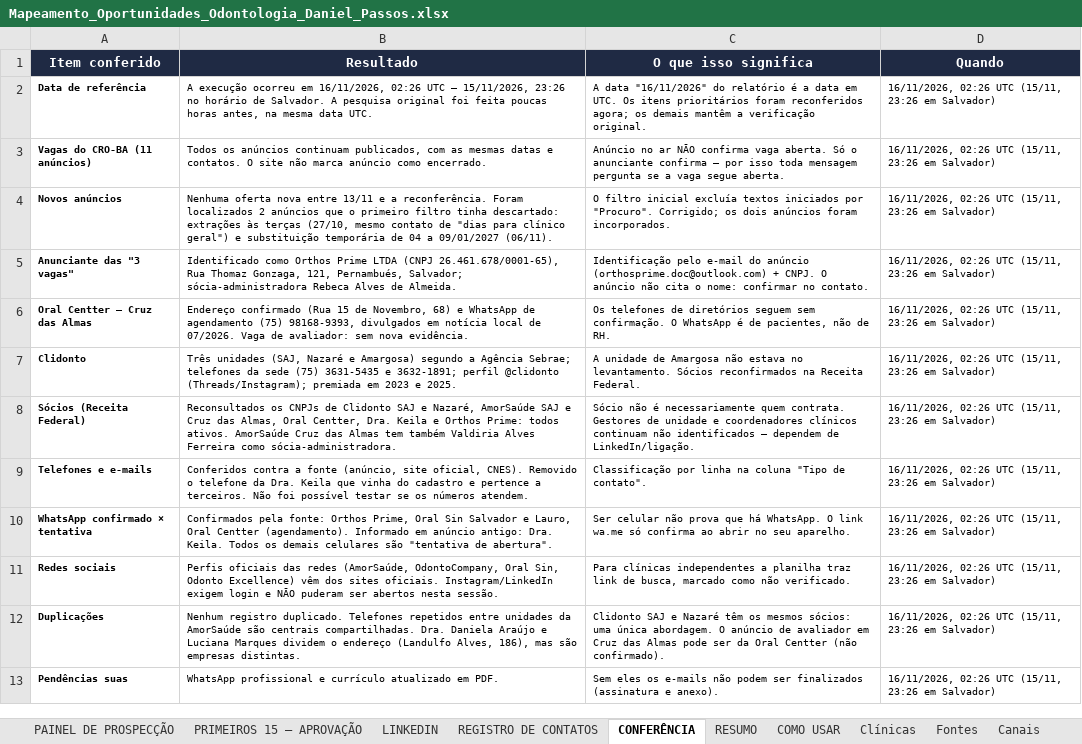
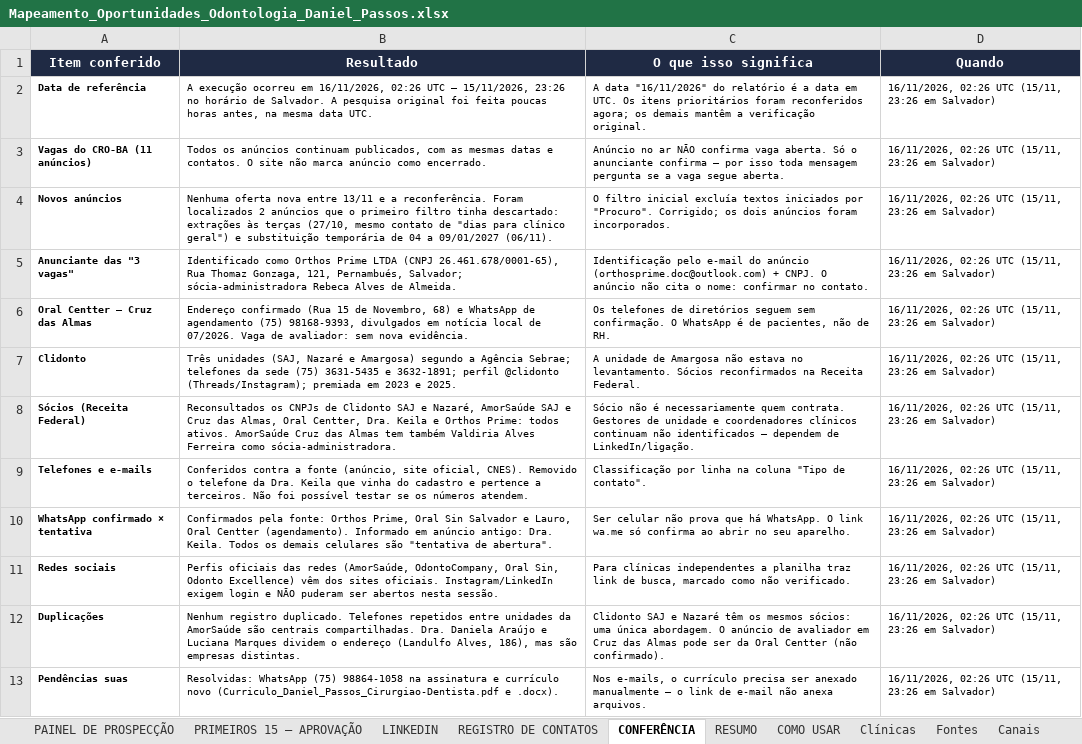
Before and after one commit to danielpassos60/Pasta-1, an Excel workbook: relatorio/Mapeamento_Oportunidades_Odontologia_Daniel_Passos.xlsx, sheet CONFERÊNCIA, drawn as a sheet; values as stored, in another font and other column widths than the file's, no borders; the diff names each change by its address in the sheet, - before the commit and + after, or states it on an @@ line.

```diff
--- a/relatorio/Mapeamento_Oportunidades_Odontologia_Daniel_Passos.xlsx (sheet CONFERÊNCIA)
+++ b/relatorio/Mapeamento_Oportunidades_Odontologia_Daniel_Passos.xlsx (sheet CONFERÊNCIA)
-B13 (Resultado): WhatsApp profissional e currículo atualizado em PDF.
+B13 (Resultado): Resolvidas: WhatsApp (75) 98864-1058 na assinatura e currículo novo (Curriculo_Daniel_Passos_Cirurgiao-Dentista.pdf e .docx).
-C13 (O que isso significa): Sem eles os e-mails não podem ser finalizados (assinatura e anexo).
+C13 (O que isso significa): Nos e-mails, o currículo precisa ser anexado manualmente — o link de e-mail não anexa arquivos.
```
Also changed, not shown: sheet Perfil, sheet PRIMEIROS 15 — APROVAÇÃO, sheet Mensagens, sheet PAINEL DE PROSPECÇÃO, 16 other files.
